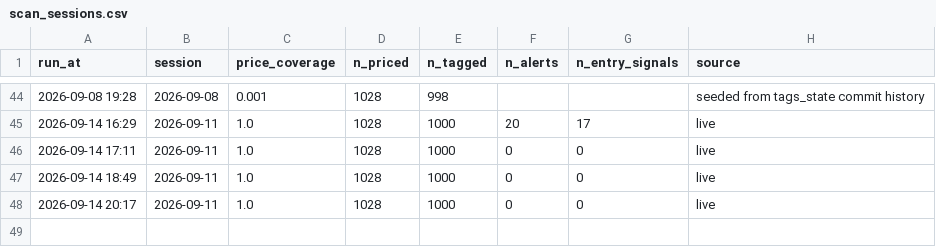
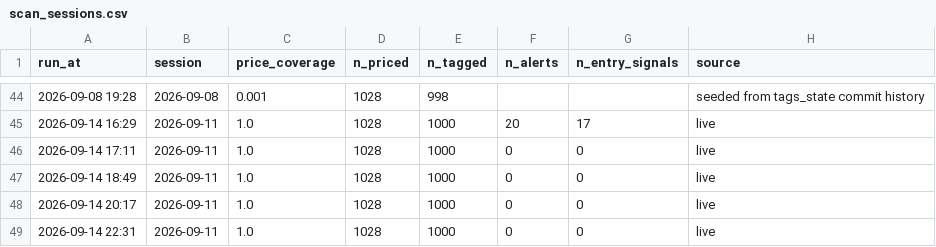
Before and after one commit to kartikeyaav/Golden-Stock, a CSV file: multibagger_screener/multibagger_screener/journal/scan_sessions.csv, drawn as a sheet; only a part is shown, gaps mark what is left out; the diff names each change by its address in the sheet, - before the commit and + after, or states it on an @@ line.

```diff
--- a/multibagger_screener/multibagger_screener/journal/scan_sessions.csv
+++ b/multibagger_screener/multibagger_screener/journal/scan_sessions.csv
+row 49: 2026-09-14 22:31 | 2026-09-11 | 1.0 | 1028 | 1000 | 0 | 0 | live
```
Also changed, not shown: 8 other files.
